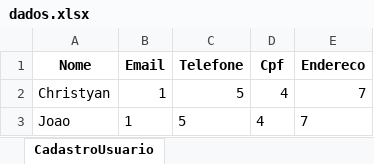
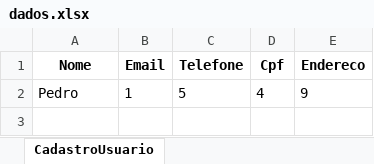
Before and after one commit to Christyan-Batista/aplicativovendas, an Excel workbook: dados.xlsx, sheet CadastroUsuario, drawn as a sheet; values as stored, in another font and other column widths than the file's, no borders; removed rows and columns are numbered as before the commit, all else as after; the diff names each change by its address in the sheet, - before the commit and + after, or states it on an @@ line.

```diff
--- a/dados.xlsx (sheet CadastroUsuario)
+++ b/dados.xlsx (sheet CadastroUsuario)
-row 2: Christyan | 1 | 5 | 4 | 7
-A2 (Nome): Joao
+A2 (Nome): Pedro
-E2 (Endereco): 7
+E2 (Endereco): 9
```
Also changed, not shown: 3 other files.
